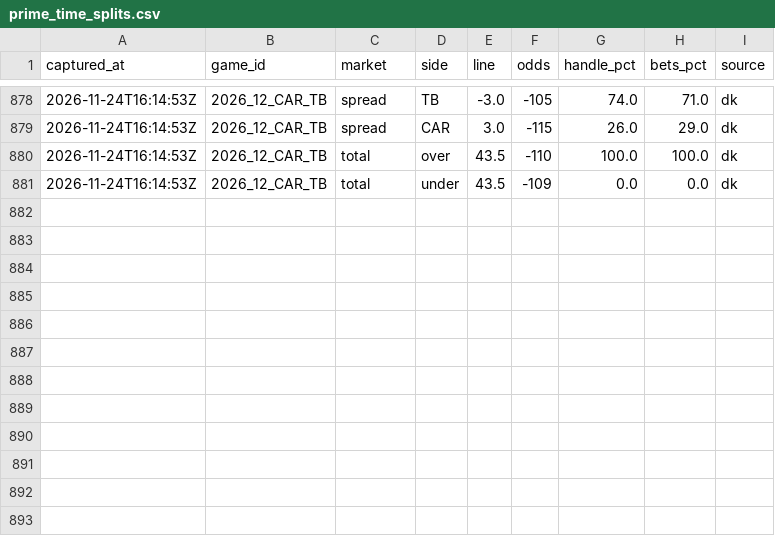
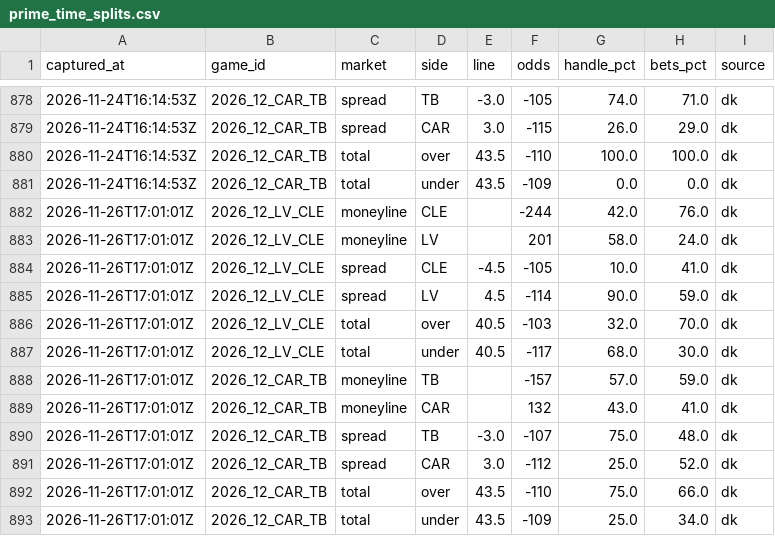
Before and after one commit to arinb44/NFLGamePredictorModel, a CSV file: reports/prime_time_splits.csv, drawn as a sheet; only a part is shown, gaps mark what is left out; the diff names each change by its address in the sheet, - before the commit and + after, or states it on an @@ line.

```diff
--- a/reports/prime_time_splits.csv
+++ b/reports/prime_time_splits.csv
+row 882: 2026-11-26T17:01:01Z | 2026_12_LV_CLE | moneyline | CLE |  | -244 | 42.0 | 76.0 | dk
+row 883: 2026-11-26T17:01:01Z | 2026_12_LV_CLE | moneyline | LV |  | 201 | 58.0 | 24.0 | dk
+row 884: 2026-11-26T17:01:01Z | 2026_12_LV_CLE | spread | CLE | -4.5 | -105 | 10.0 | 41.0 | dk
+row 885: 2026-11-26T17:01:01Z | 2026_12_LV_CLE | spread | LV | 4.5 | -114 | 90.0 | 59.0 | dk
+row 886: 2026-11-26T17:01:01Z | 2026_12_LV_CLE | total | over | 40.5 | -103 | 32.0 | 70.0 | dk
+row 887: 2026-11-26T17:01:01Z | 2026_12_LV_CLE | total | under | 40.5 | -117 | 68.0 | 30.0 | dk
+row 888: 2026-11-26T17:01:01Z | 2026_12_CAR_TB | moneyline | TB |  | -157 | 57.0 | 59.0 | dk
+row 889: 2026-11-26T17:01:01Z | 2026_12_CAR_TB | moneyline | CAR |  | 132 | 43.0 | 41.0 | dk
+row 890: 2026-11-26T17:01:01Z | 2026_12_CAR_TB | spread | TB | -3.0 | -107 | 75.0 | 48.0 | dk
+row 891: 2026-11-26T17:01:01Z | 2026_12_CAR_TB | spread | CAR | 3.0 | -112 | 25.0 | 52.0 | dk
+row 892: 2026-11-26T17:01:01Z | 2026_12_CAR_TB | total | over | 43.5 | -110 | 75.0 | 66.0 | dk
+row 893: 2026-11-26T17:01:01Z | 2026_12_CAR_TB | total | under | 43.5 | -109 | 25.0 | 34.0 | dk
```
Also changed, not shown: reports/live_tracking.csv, reports/prime_time_games.csv, 1 other file.
